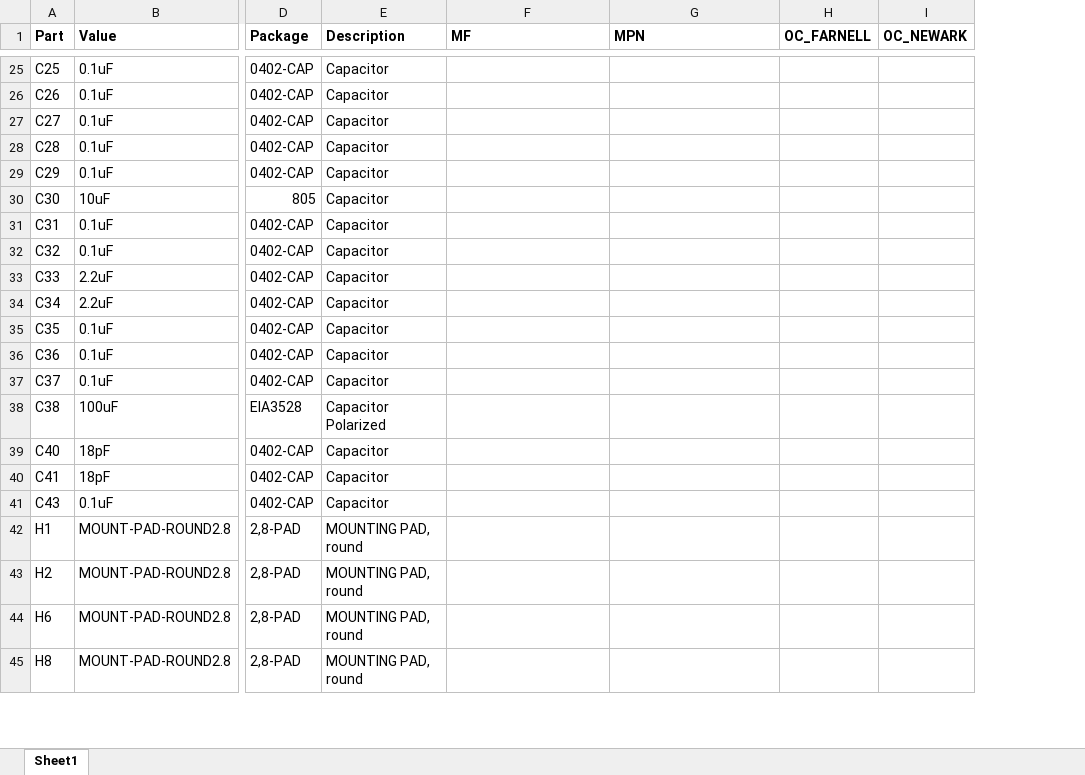
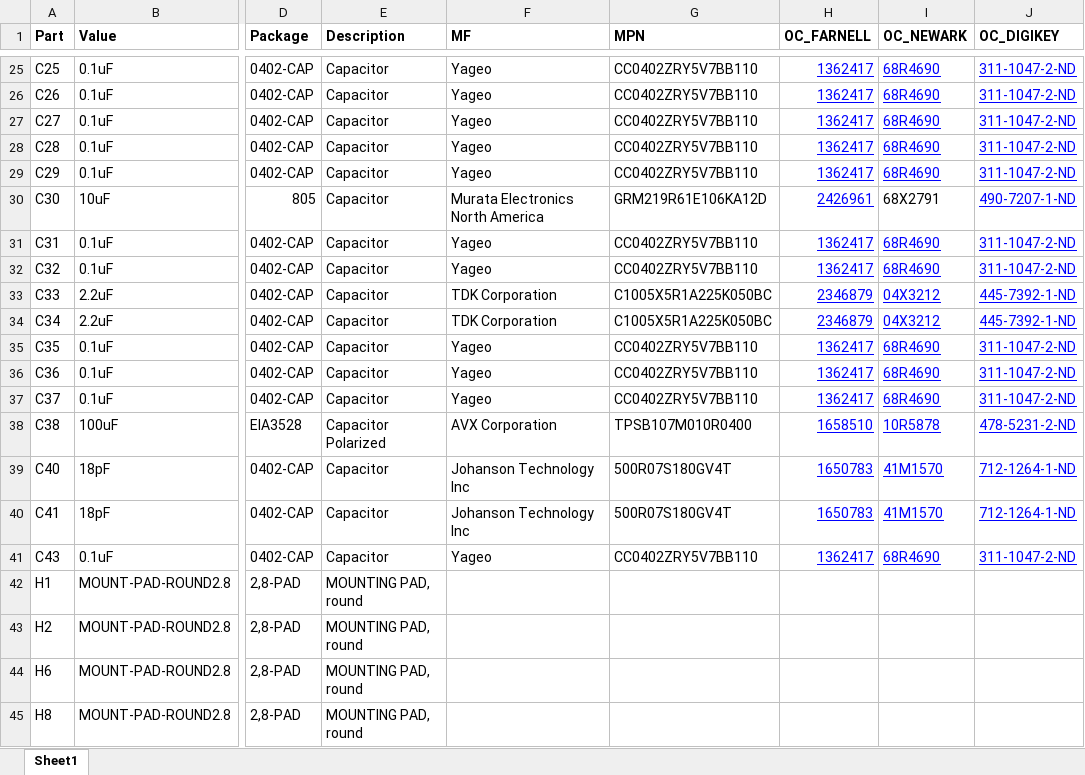
Before and after one commit to erlerobot/openmv, an Excel workbook: eagle/openmv2/manufacturing/OpenMV2 - BOM.xlsx, sheet Sheet1, drawn as a sheet; only a part is shown, gaps mark what is left out; values as stored, in another font and other column widths than the file's, no borders; charts and pictures not drawn; the diff covers the shown part only; the diff names each change by its address in the sheet, - before the commit and + after, or states it on an @@ line.

```diff
--- a/eagle/openmv2/manufacturing/OpenMV2 - BOM.xlsx (sheet Sheet1)
+++ b/eagle/openmv2/manufacturing/OpenMV2 - BOM.xlsx (sheet Sheet1)
+column J (OC_DIGIKEY), rows 25-41: 311-1047-2-ND | 311-1047-2-ND | 311-1047-2-ND | 311-1047-2-ND | 311-1047-2-ND | 490-7207-1-ND | 311-1047-2-ND | 311-1047-2-ND | 445-7392-1-ND | 445-7392-1-ND | 311-1047-2-ND | 311-1047-2-ND | 311-1047-2-ND | 478-5231-2-ND | 712-1264-1-ND | 712-1264-1-ND | 311-1047-2-ND
-F25:F29 (MF): (empty)
+F25:F29 (MF): Yageo
-G25:G29 (MPN): (empty)
+G25:G29 (MPN): CC0402ZRY5V7BB110
-H25:H29 (OC_FARNELL): (empty)
+H25:H29 (OC_FARNELL): 1362417
-I25:I29 (OC_NEWARK): (empty)
+I25:I29 (OC_NEWARK): 68R4690
-F30 (MF): (empty)
+F30 (MF): Murata Electronics North America
-G30 (MPN): (empty)
+G30 (MPN): GRM219R61E106KA12D
-H30 (OC_FARNELL): (empty)
+H30 (OC_FARNELL): 2426961
-I30 (OC_NEWARK): (empty)
+I30 (OC_NEWARK): 68X2791
-F31:F32 (MF): (empty)
+F31:F32 (MF): Yageo
-G31:G32 (MPN): (empty)
+G31:G32 (MPN): CC0402ZRY5V7BB110
-H31:H32 (OC_FARNELL): (empty)
+H31:H32 (OC_FARNELL): 1362417
-I31:I32 (OC_NEWARK): (empty)
+I31:I32 (OC_NEWARK): 68R4690
-F33:F34 (MF): (empty)
+F33:F34 (MF): TDK Corporation
-G33:G34 (MPN): (empty)
+G33:G34 (MPN): C1005X5R1A225K050BC
-H33:H34 (OC_FARNELL): (empty)
+H33:H34 (OC_FARNELL): 2346879
-I33:I34 (OC_NEWARK): (empty)
+I33:I34 (OC_NEWARK): 04X3212
-F35:F37 (MF): (empty)
+F35:F37 (MF): Yageo
-G35:G37 (MPN): (empty)
+G35:G37 (MPN): CC0402ZRY5V7BB110
-H35:H37 (OC_FARNELL): (empty)
+H35:H37 (OC_FARNELL): 1362417
-I35:I37 (OC_NEWARK): (empty)
+I35:I37 (OC_NEWARK): 68R4690
-F38 (MF): (empty)
+F38 (MF): AVX Corporation
-G38 (MPN): (empty)
+G38 (MPN): TPSB107M010R0400
-H38 (OC_FARNELL): (empty)
+H38 (OC_FARNELL): 1658510
-I38 (OC_NEWARK): (empty)
+I38 (OC_NEWARK): 10R5878
-F39:F40 (MF): (empty)
+F39:F40 (MF): Johanson Technology Inc
-G39:G40 (MPN): (empty)
+G39:G40 (MPN): 500R07S180GV4T
-H39:H40 (OC_FARNELL): (empty)
+H39:H40 (OC_FARNELL): 1650783
-I39:I40 (OC_NEWARK): (empty)
+I39:I40 (OC_NEWARK): 41M1570
-F41 (MF): (empty)
+F41 (MF): Yageo
-G41 (MPN): (empty)
+G41 (MPN): CC0402ZRY5V7BB110
-H41 (OC_FARNELL): (empty)
+H41 (OC_FARNELL): 1362417
-I41 (OC_NEWARK): (empty)
+I41 (OC_NEWARK): 68R4690
```
Also changed, not shown: 99 edited cells elsewhere in this sheet, charts or pictures.
